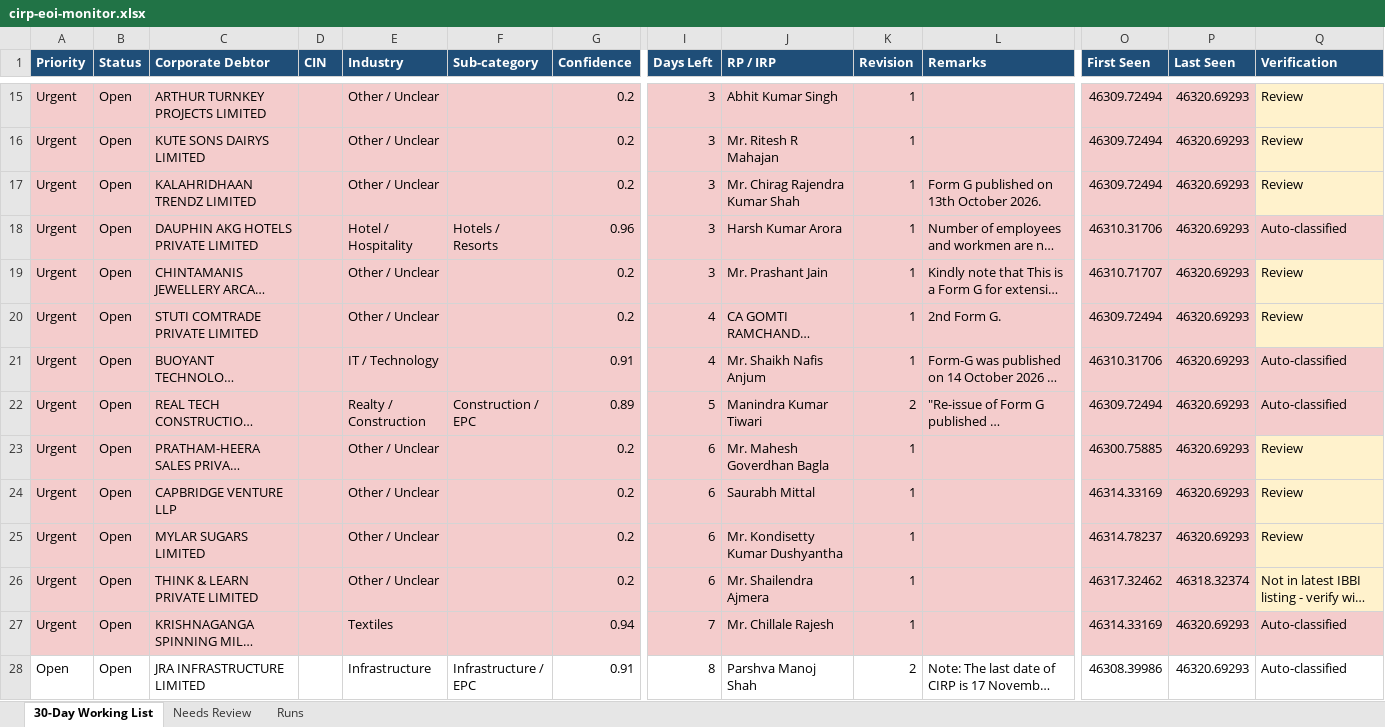
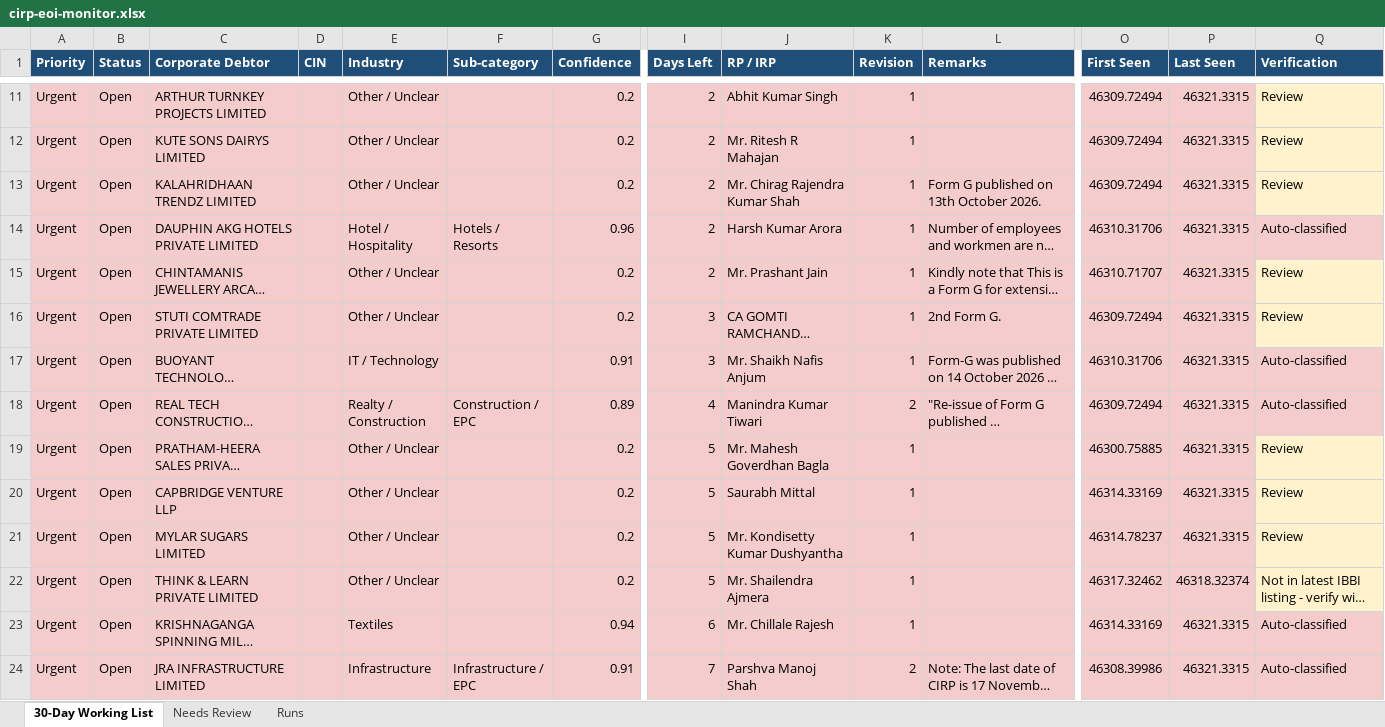
Before and after one commit to Raksham97/cirp-eoi-monitor, an Excel workbook: docs/cirp-eoi-monitor.xlsx, sheet 30-Day Working List, drawn as a sheet; only a part is shown, gaps mark what is left out; long unchanged cells end in …; values as stored, in another font and other column widths than the file's, no borders; addresses are those after the commit; the diff covers the shown part only; the diff names each change by its address in the sheet, - before the commit and + after, or states it on an @@ line.

```diff
--- a/docs/cirp-eoi-monitor.xlsx (sheet 30-Day Working List)
+++ b/docs/cirp-eoi-monitor.xlsx (sheet 30-Day Working List)
-I11:I15 (Days Left): 3
+I11:I15 (Days Left): 2
-P11:P21 (Last Seen): 46320.69293
+P11:P21 (Last Seen): 46321.3315
-I16:I17 (Days Left): 4
+I16:I17 (Days Left): 3
-I18 (Days Left): 5
+I18 (Days Left): 4
-I19:I22 (Days Left): 6
+I19:I22 (Days Left): 5
-I23 (Days Left): 7
+I23 (Days Left): 6
-P23:P24 (Last Seen): 46320.69293
+P23:P24 (Last Seen): 46321.3315
-A24 (Priority): Open
+A24 (Priority): Urgent
-A24:G24 fill: none
+A24:G24 fill: #F4CCCC
-I24 (Days Left): 8
+I24 (Days Left): 7
-I24:L24 fill: none
+I24:L24 fill: #F4CCCC
-O24:Q24 fill: none
+O24:Q24 fill: #F4CCCC
```
Also changed, not shown: 4 added rows, 5 removed rows, 105 edited cells and cell formats elsewhere in this sheet, sheet Needs Review, sheet Runs, 6 other files.
